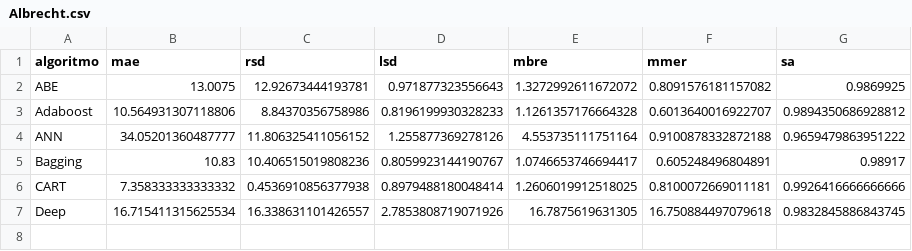
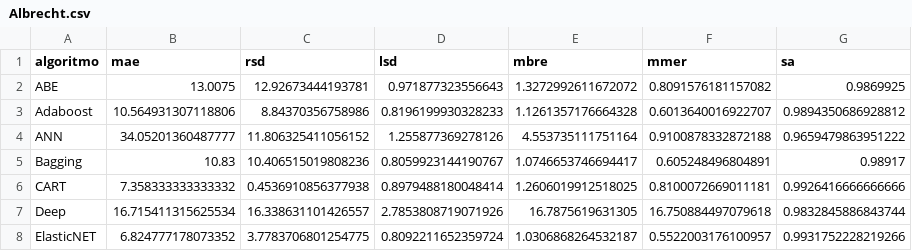
Before and after one commit to albertofernandezs/machine-learning, a CSV file: actualizacion/Albrecht.csv, drawn as a sheet.

Commit message:
Implementacion de algoritmos

```diff
--- a/actualizacion/Albrecht.csv
+++ b/actualizacion/Albrecht.csv
@@ -6,2 +6,3 @@ Bagging,10.83,10.406515019808236,0.8059923144190767,1.0746653746694417,0.6052484
 CART,7.358333333333332,0.4536910856377938,0.8979488180048414,1.2606019912518025,0.8100072669011181,0.9926416666666666
-Deep,16.715411315625534,16.338631101426557,2.7853808719071926,16.7875619631305,16.750884497079618,0.9832845886843745
+Deep,16.715411315625534,16.338631101426557,2.7853808719071926,16.7875619631305,16.750884497079618,0.9832845886843744
+ElasticNET,6.824777178073352,3.7783706801254775,0.8092211652359724,1.0306868264532187,0.5522003176100957,0.9931752228219266
```
